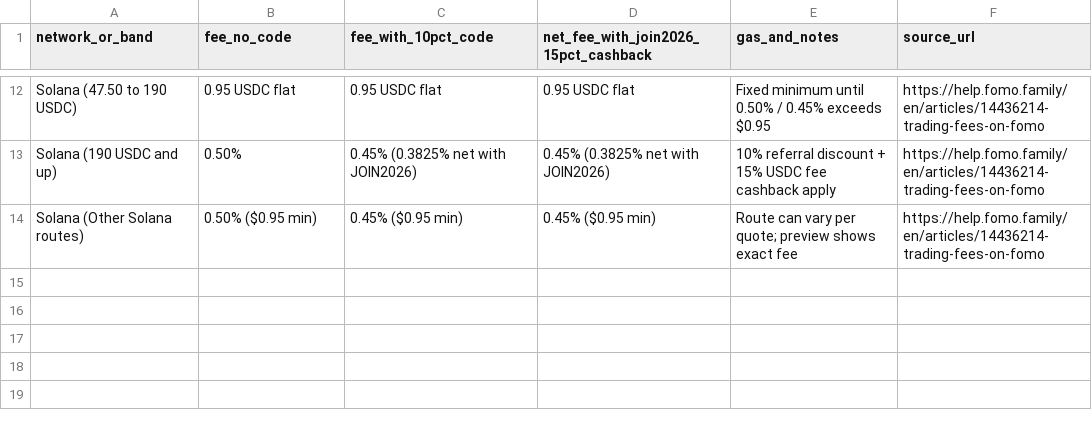
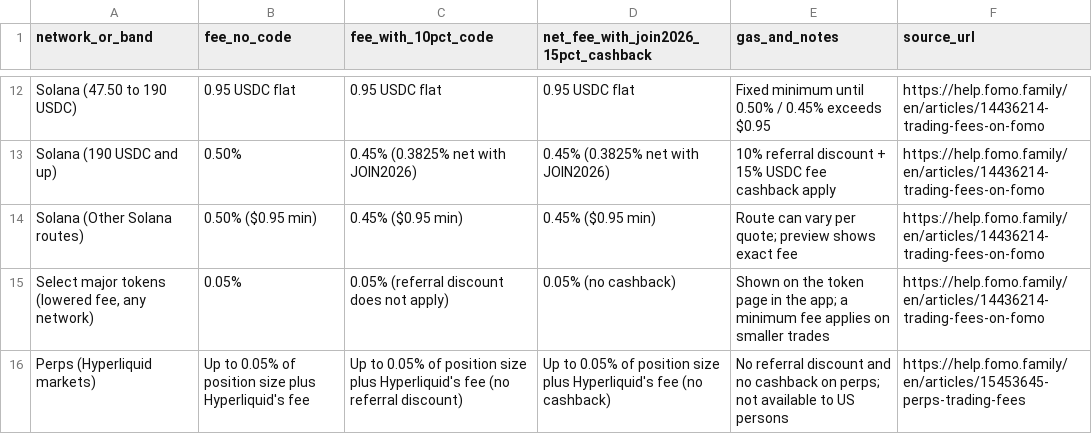
Before and after one commit to Scoutclefoster/scoutclefoster.github.io, a CSV file: fomo-fees-2026.csv, drawn as a sheet; only a part is shown, gaps mark what is left out; the diff names each change by its address in the sheet, - before the commit and + after, or states it on an @@ line.

```diff
--- a/fomo-fees-2026.csv
+++ b/fomo-fees-2026.csv
+row 15: Select major tokens (lowered fee, any network) | 0.05% | 0.05% (referral discount does not apply) | 0.05% (no cashback) | Shown on the token page in the app; a minimum fee applies on smaller trades | https://help.fomo.family/en/articles/14436214-trading-fees-on-fomo
+row 16: Perps (Hyperliquid markets) | Up to 0.05% of position size plus Hyperliquid's fee | Up to 0.05% of position size plus Hyperliquid's fee (no referral discount) | Up to 0.05% of position size plus Hyperliquid's fee (no cashback) | No referral discount and no cashback on perps; not available to US persons | https://help.fomo.family/en/articles/15453645-perps-trading-fees
```
Also changed, not shown: fomo-referral-benchmark-2026.csv, 12 other files.
